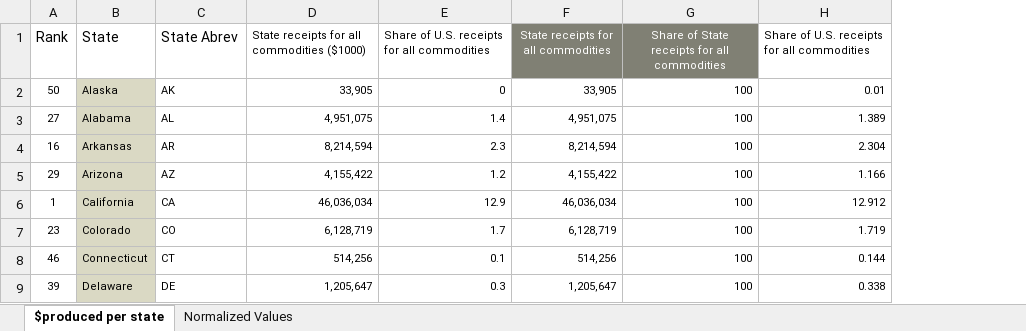
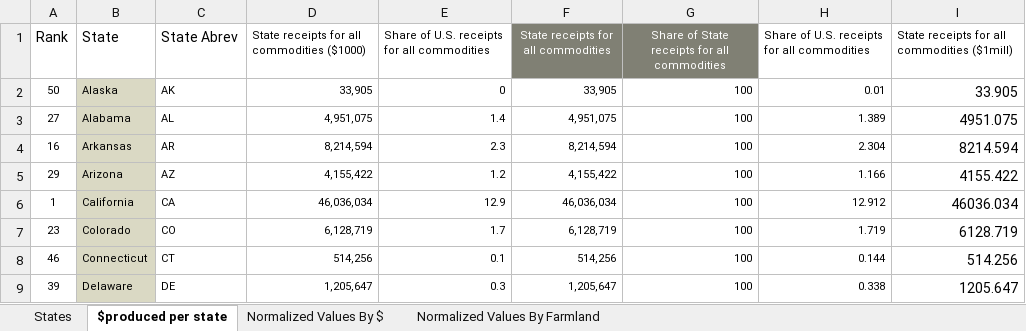
Before and after one commit to stewartHutchins/probable-octo-palm-tree, an Excel workbook: Data/Recall per State.xlsx, sheet $produced per state, drawn as a sheet; only a part is shown; values as stored, in another font and other column widths than the file's, no borders; the diff names each change by its address in the sheet, - before the commit and + after, or states it on an @@ line.

```diff
--- a/Data/Recall per State.xlsx (sheet $produced per state)
+++ b/Data/Recall per State.xlsx (sheet $produced per state)
-sheet tab: Normalized Values
+sheet tab: Normalized Values By $
+sheet tab: States
+sheet tab: Normalized Values By Farmland
+column I, rows 1-9: State receipts for all commodities ($1mill) | 33.905 | 4951.075 | 8214.594 | 4155.422 | 46036.034 | 6128.719 | 514.256 | 1205.647
```
Also changed, not shown: sheet Normalized Values By $, formulas that keep their value, charts or pictures, 23 other files.
